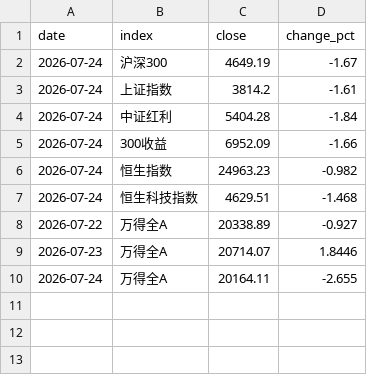
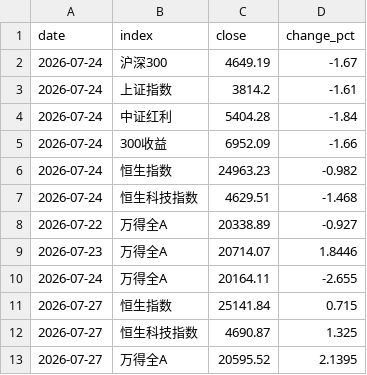
Before and after one commit to lakersfengjian-star/invdata, a CSV file: data/processed/market_monitor_indices.csv, drawn as a sheet.

Commit message:
data: update daily data to 2026-07-27 (market monitor, ETF, turnover, limit-up, southbound)

```diff
--- a/data/processed/market_monitor_indices.csv
+++ b/data/processed/market_monitor_indices.csv
@@ -10 +10,4 @@ date,index,close,change_pct
 2026-07-24,万得全A,20164.11,-2.655
+2026-07-27,恒生指数,25141.84,0.715
+2026-07-27,恒生科技指数,4690.87,1.325
+2026-07-27,万得全A,20595.52,2.1395
```
Also changed, not shown: data/processed/market_monitor_rates.csv, 13 other files.
